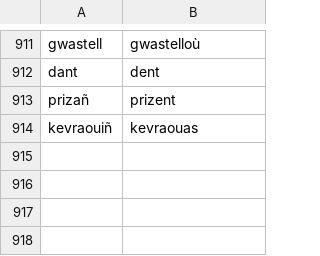
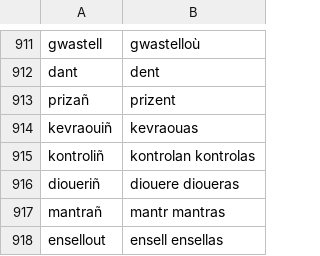
Before and after one commit to zavanton123/tayra-languages, a TSV file: tools/courses/br/extra_forms.tsv, drawn as a sheet; only a part is shown, gaps mark what is left out.

Commit message:
Add Breton forms for 4000

```diff
--- a/tools/courses/br/extra_forms.tsv
+++ b/tools/courses/br/extra_forms.tsv
@@ -914 +914,5 @@ prizañ	prizent
 kevraouiñ	kevraouas
+kontroliñ	kontrolan kontrolas
+dioueriñ	diouere dioueras
+mantrañ	mantr mantras
+ensellout	ensell ensellas
```
